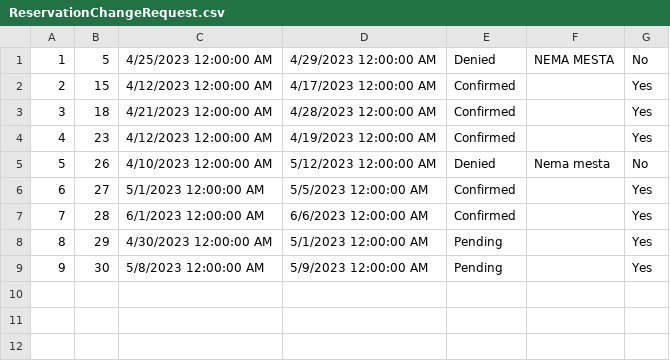
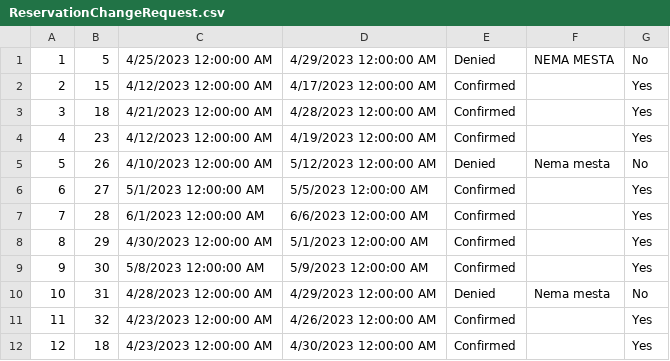
Before and after one commit to MilosMilutinovic01/SIMS-HCI-Project-Group-5-Team-B, a CSV file: SIMS-HCI-Project-Group-5-Team-B/Resources/Data/ReservationChangeRequest.csv, drawn as a sheet.

Commit message:
Refactoring Reservation Modyfing

```diff
--- a/SIMS-HCI-Project-Group-5-Team-B/Resources/Data/ReservationChangeRequest.csv
+++ b/SIMS-HCI-Project-Group-5-Team-B/Resources/Data/ReservationChangeRequest.csv
@@ -7,3 +7,6 @@
 7|28|6/1/2023 12:00:00 AM|6/6/2023 12:00:00 AM|Confirmed||Yes
-8|29|4/30/2023 12:00:00 AM|5/1/2023 12:00:00 AM|Pending||Yes
-9|30|5/8/2023 12:00:00 AM|5/9/2023 12:00:00 AM|Pending||Yes
+8|29|4/30/2023 12:00:00 AM|5/1/2023 12:00:00 AM|Confirmed||Yes
+9|30|5/8/2023 12:00:00 AM|5/9/2023 12:00:00 AM|Confirmed||Yes
+10|31|4/28/2023 12:00:00 AM|4/29/2023 12:00:00 AM|Denied|Nema mesta|No
+11|32|4/23/2023 12:00:00 AM|4/26/2023 12:00:00 AM|Confirmed||Yes
+12|18|4/23/2023 12:00:00 AM|4/30/2023 12:00:00 AM|Confirmed||Yes
```
Also changed, not shown: SIMS-HCI-Project-Group-5-Team-B/Resources/Data/Reservation.csv, 4 other files.
